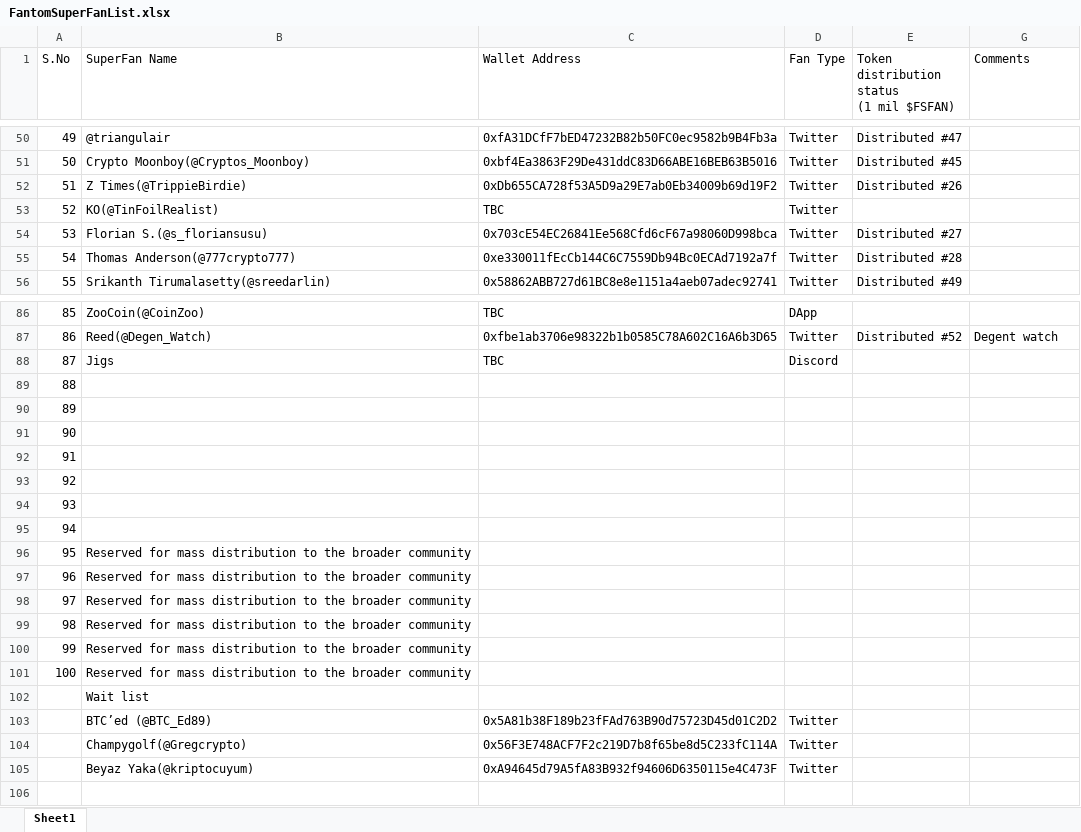
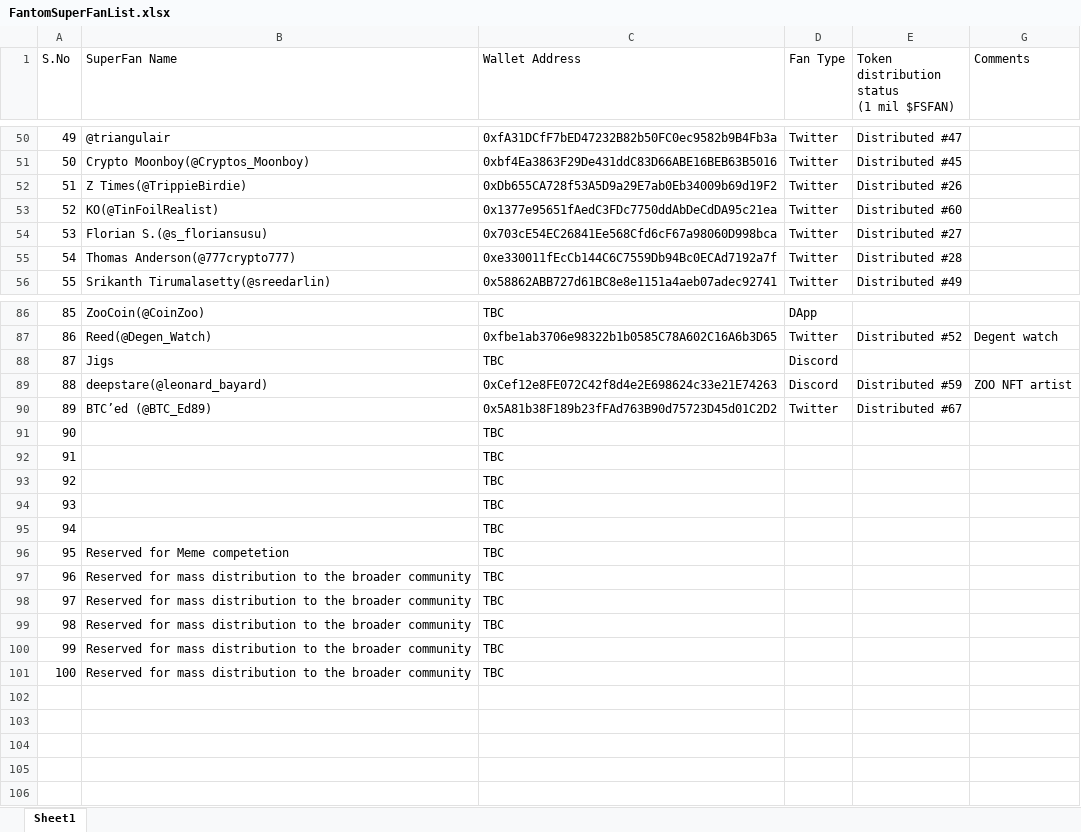
Before and after one commit to fantomindia/FantomIndia, an Excel workbook: FantomSuperFanList.xlsx, sheet Sheet1, drawn as a sheet; only a part is shown, gaps mark what is left out; values as stored, in another font and other column widths than the file's, no cell formats; charts and pictures not drawn; removed rows and columns are numbered as before the commit, all else as after; the diff covers the shown part only; the diff names each change by its address in the sheet, - before the commit and + after, or states it on an @@ line.

Commit message:
Add files via upload

```diff
--- a/FantomSuperFanList.xlsx (sheet Sheet1)
+++ b/FantomSuperFanList.xlsx (sheet Sheet1)
-C53 (Wallet Address): TBC
+C53 (Wallet Address): 0x1377e95651fAedC3FDc7750ddAbDeCdDA95c21ea
-E53: (empty)
+E53: Distributed #60
+row 89: 88 | deepstare(@leonard_bayard) | 0xCef12e8FE072C42f8d4e2E698624c33e21E74263 | Discord | Distributed #59 | ZOO NFT artist
+row 90: 89 | BTC’ed (@BTC_Ed89) | 0x5A81b38F189b23fFAd763B90d75723D45d01C2D2 | Twitter | Distributed #67
+row 91: 90 |  | TBC
+row 92: 91 |  | TBC
+row 93: 92 |  | TBC
+row 94: 93 |  | TBC
+row 95: 94 |  | TBC
+row 96: 95 | Reserved for Meme competetion | TBC
+row 97: 96 | Reserved for mass distribution to the broader community | TBC
+row 98: 97 | Reserved for mass distribution to the broader community | TBC
+row 99: 98 | Reserved for mass distribution to the broader community | TBC
+row 100: 99 | Reserved for mass distribution to the broader community | TBC
+row 101: 100 | Reserved for mass distribution to the broader community | TBC
@@ column A (S.No) renumbered between rows 102 and 103 @@
-row 91: 90
-row 92: 91
-row 93: 92
-row 94: 93
-row 95: 94
-row 96: 95 | Reserved for mass distribution to the broader community
-row 97: 96 | Reserved for mass distribution to the broader community
-row 98: 97 | Reserved for mass distribution to the broader community
-row 99: 98 | Reserved for mass distribution to the broader community
-row 100: 99 | Reserved for mass distribution to the broader community
-row 101: 100 | Reserved for mass distribution to the broader community
-row 102:  | Wait list
-row 103:  | BTC’ed (@BTC_Ed89) | 0x5A81b38F189b23fFAd763B90d75723D45d01C2D2 | Twitter
-row 104:  | Champygolf(@Gregcrypto) | 0x56F3E748ACF7F2c219D7b8f65be8d5C233fC114A | Twitter
-row 105:  | Beyaz Yaka(@kriptocuyum) | 0xA94645d79A5fA83B932f94606D6350115e4C473F | Twitter
-row 106: (empty)
```
Also changed, not shown: 2 added rows, 2 removed rows and 18 edited cells elsewhere in this sheet, cell formats, hidden cells.
